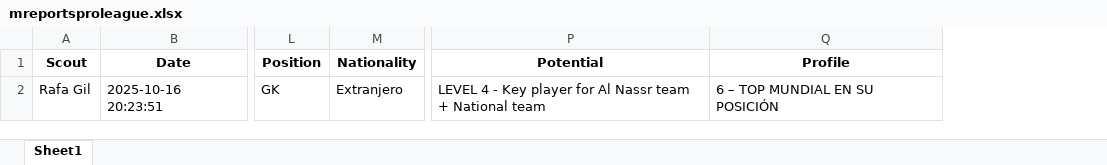
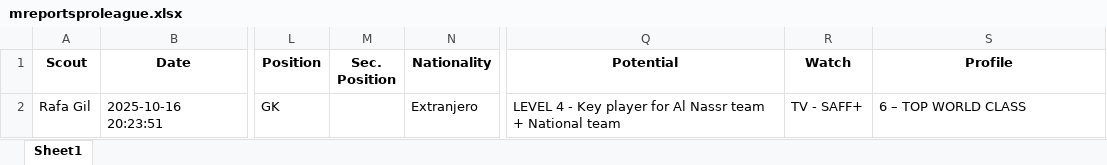
Before and after one commit to alvarolopez8810/alnassrscoutingsaudi, an Excel workbook: mreportsproleague.xlsx, sheet Sheet1, drawn as a sheet; only a part is shown, gaps mark what is left out; values as stored, in another font and other column widths than the file's, no borders; addresses are those after the commit; the diff names each change by its address in the sheet, - before the commit and + after, or states it on an @@ line.

```diff
--- a/mreportsproleague.xlsx (sheet Sheet1)
+++ b/mreportsproleague.xlsx (sheet Sheet1)
+column M (Sec. Position), empty
+column R (Watch), row 2: TV - SAFF+
-S2 (Profile): 6 – TOP MUNDIAL EN SU POSICIÓN
+S2 (Profile): 6 – TOP WORLD CLASS
```
Also changed, not shown: dbproleague.xlsx, dbu18_dbu17.xlsx, 8 other files.
